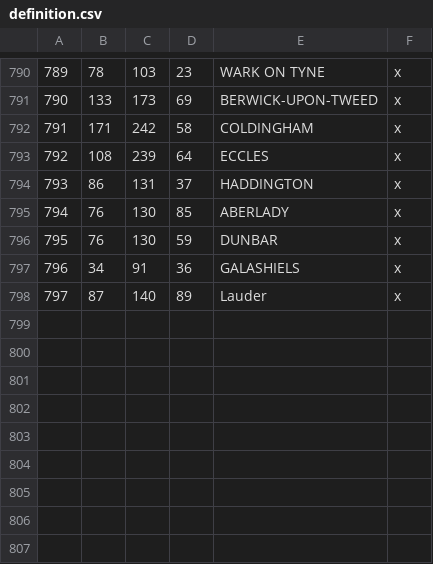
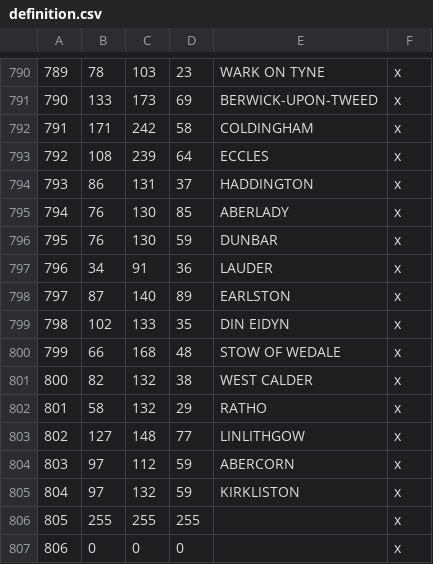
Before and after one commit to DC123456789/Britannia-The-Winter-King-CK3, a CSV file: Britannia/map_data/definition.csv, drawn as a sheet; only a part is shown, gaps mark what is left out.

Commit message:
- Finished adding Eidyn

```diff
--- a/Britannia/map_data/definition.csv
+++ b/Britannia/map_data/definition.csv
@@ -796,3 +796,12 @@
 795;76;130;59;DUNBAR;x
-796;34;91;36;GALASHIELS;x
-797;87;140;89;Lauder;x
+796;34;91;36;LAUDER;x
+797;87;140;89;EARLSTON;x
+798;102;133;35;DIN EIDYN;x
+799;66;168;48;STOW OF WEDALE;x
+800;82;132;38;WEST CALDER;x
+801;58;132;29;RATHO;x
+802;127;148;77;LINLITHGOW;x
+803;97;112;59;ABERCORN;x
+804;97;132;59;KIRKLISTON;x
+805;255;255;255;;x
+806;0;0;0;;x
```
Also changed, not shown: 19 other files.
